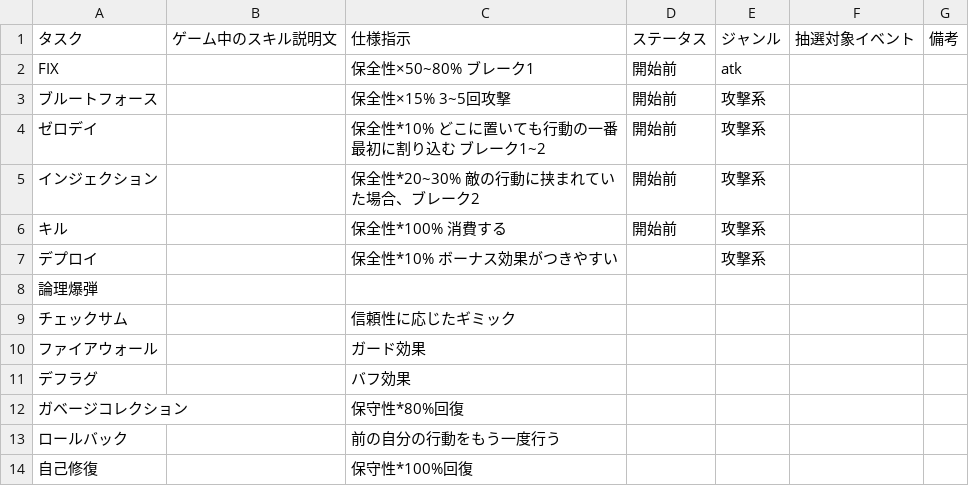
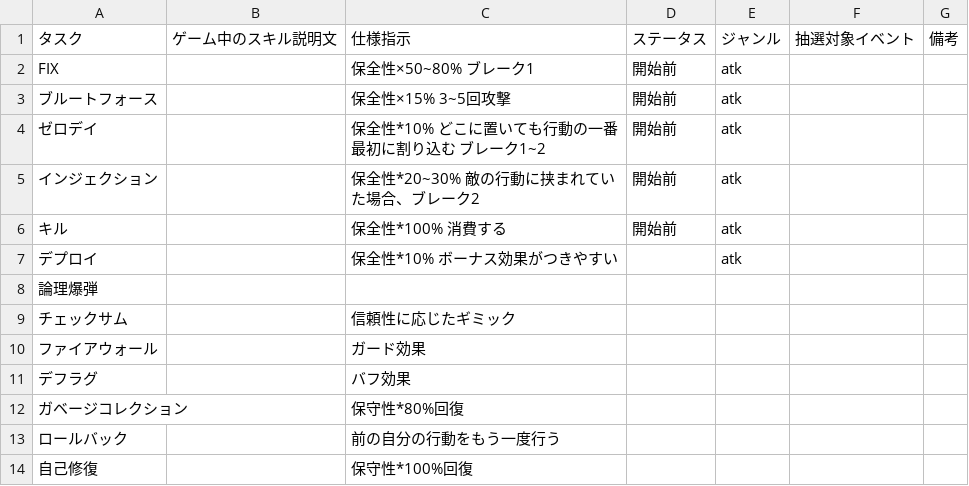
Before and after one commit to Gogona828/siv3D_game_jam, a CSV file: Siv3DGameJam/Siv3DGameJam/App/assets/data/AllSkillData.csv, drawn as a sheet; only a part is shown.

Commit message:
Update: AllSkillDataの攻撃系の表記をatkに変更した

```diff
--- a/Siv3DGameJam/Siv3DGameJam/App/assets/data/AllSkillData.csv
+++ b/Siv3DGameJam/Siv3DGameJam/App/assets/data/AllSkillData.csv
@@ -2,7 +2,7 @@
 FIX,,保全性×50~80% ブレーク1,開始前,atk,,
-ブルートフォース,,保全性×15% 3~5回攻撃,開始前,攻撃系,,
-ゼロデイ,,保全性*10% どこに置いても行動の一番最初に割り込む ブレーク1~2,開始前,攻撃系,,
-インジェクション,,保全性*20~30% 敵の行動に挟まれていた場合、ブレーク2,開始前,攻撃系,,
-キル,,保全性*100% 消費する,開始前,攻撃系,,
-デプロイ,,保全性*10% ボーナス効果がつきやすい,,攻撃系,,
+ブルートフォース,,保全性×15% 3~5回攻撃,開始前,atk,,
+ゼロデイ,,保全性*10% どこに置いても行動の一番最初に割り込む ブレーク1~2,開始前,atk,,
+インジェクション,,保全性*20~30% 敵の行動に挟まれていた場合、ブレーク2,開始前,atk,,
+キル,,保全性*100% 消費する,開始前,atk,,
+デプロイ,,保全性*10% ボーナス効果がつきやすい,,atk,,
 論理爆弾,,,,,,
```
